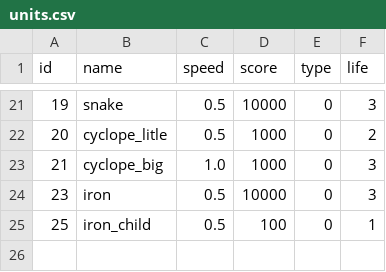
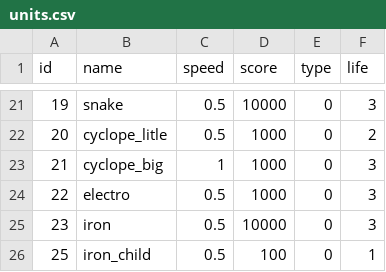
Before and after one commit to nonothing/Dyna-Blaster-cocos2dx, a CSV file: Resources/gamedata/units.csv, drawn as a sheet; only a part is shown, gaps mark what is left out.

Commit message:
added boss electro

```diff
--- a/Resources/gamedata/units.csv
+++ b/Resources/gamedata/units.csv
@@ -22,3 +22,4 @@ id;name;speed;score;type;life
 20;cyclope_litle;0.5;1000;0;2
-21;cyclope_big;1.0;1000;0;3
+21;cyclope_big;1;1000;0;3
+22;electro;0.5;1000;0;3
 23;iron;0.5;10000;0;3
```
Also changed, not shown: 10 other files.
